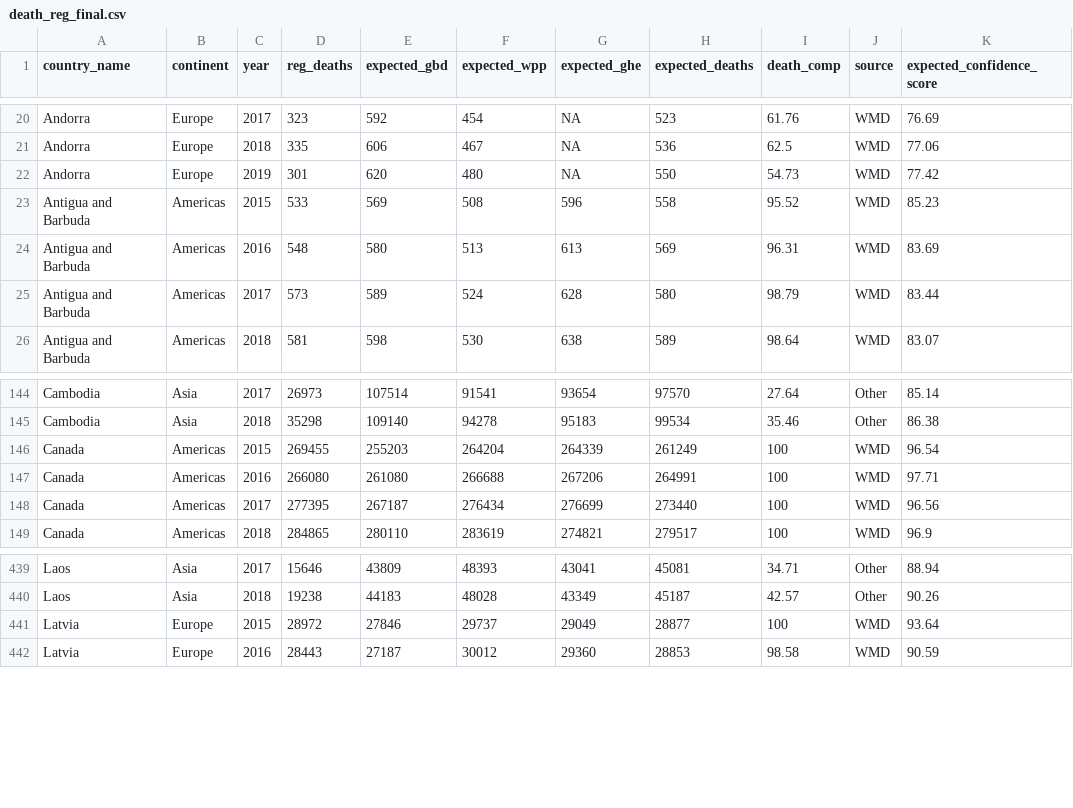
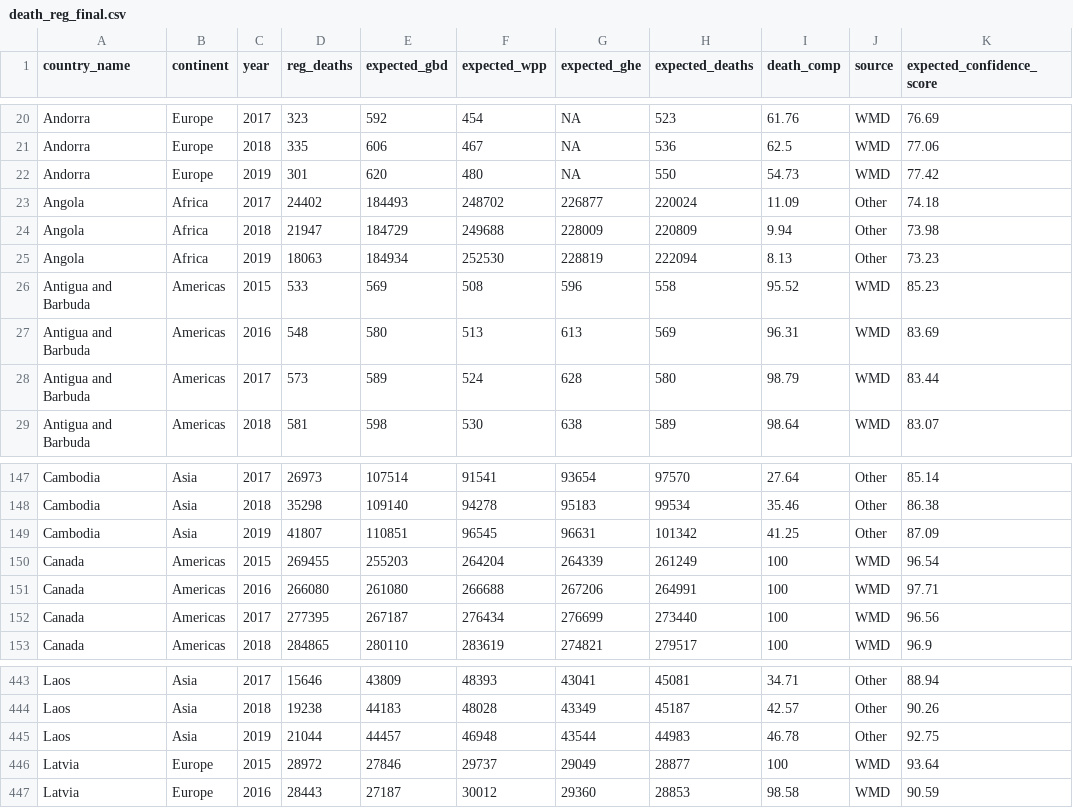
Before and after one commit to akarlinsky/death_registration, a CSV file: death_reg_final.csv, drawn as a sheet; only a part is shown, gaps mark what is left out; the diff names each change by its address in the sheet, - before the commit and + after, or states it on an @@ line.

Commit message:
2025-09-24 update
Data update

```diff
--- a/death_reg_final.csv
+++ b/death_reg_final.csv
+row 23: Angola | Africa | 2017 | 24402 | 184493 | 248702 | 226877 | 220024 | 11.09 | Other | 74.18
+row 24: Angola | Africa | 2018 | 21947 | 184729 | 249688 | 228009 | 220809 | 9.94 | Other | 73.98
+row 25: Angola | Africa | 2019 | 18063 | 184934 | 252530 | 228819 | 222094 | 8.13 | Other | 73.23
+row 149: Cambodia | Asia | 2019 | 41807 | 110851 | 96545 | 96631 | 101342 | 41.25 | Other | 87.09
+row 445: Laos | Asia | 2019 | 21044 | 44457 | 46948 | 43544 | 44983 | 46.78 | Other | 92.75
```
Also changed, not shown: 2 other files.
